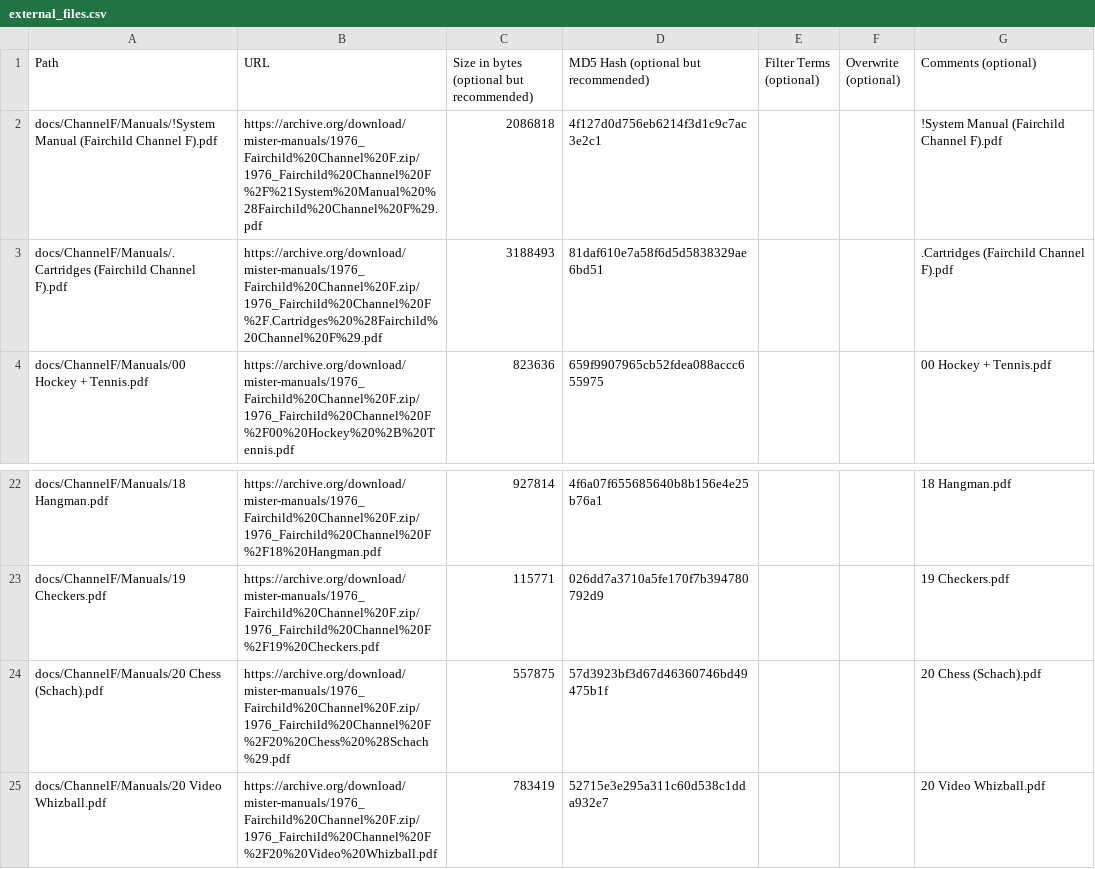
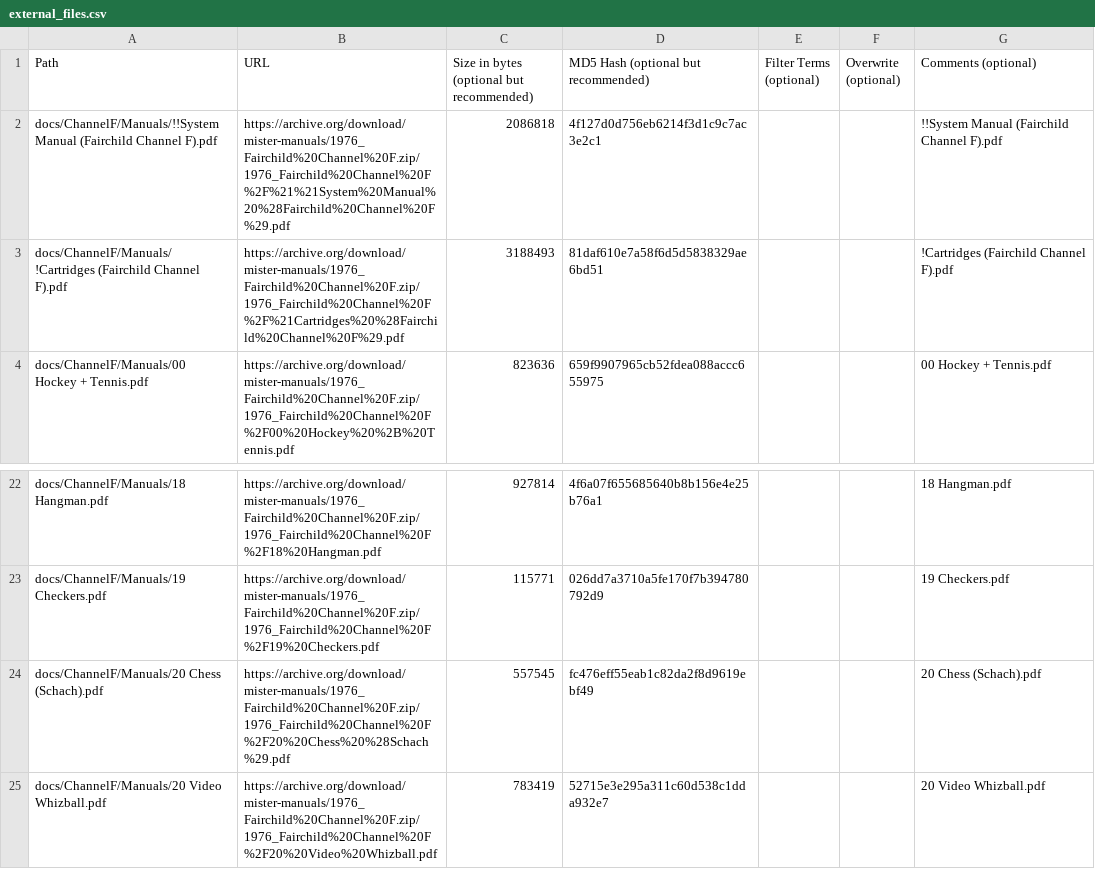
Before and after one commit to ajgowans/manualsdb-channelf, a CSV file: external_files.csv, drawn as a sheet; only a part is shown, gaps mark what is left out.

Commit message:
Update external_files.csv

```diff
--- a/external_files.csv
+++ b/external_files.csv
@@ -1,4 +1,4 @@
 Path,URL,Size in bytes (optional but recommended),MD5 Hash (optional but recommended),Filter Terms (optional),Overwrite (optional),Comments (optional)
-docs/ChannelF/Manuals/!System Manual (Fairchild Channel F).pdf,https://archive.org/download/mister-manuals/1976_Fairchild%20Channel%20F.zip/1976_Fairchild%20Channel%20F%2F%21System%20Manual%20%28Fairchild%20Channel%20F%29.pdf,2086818,4f127d0d756eb6214f3d1c9c7ac3e2c1,,,!System Manual (Fairchild Channel F).pdf
-docs/ChannelF/Manuals/.Cartridges (Fairchild Channel F).pdf,https://archive.org/download/mister-manuals/1976_Fairchild%20Channel%20F.zip/1976_Fairchild%20Channel%20F%2F.Cartridges%20%28Fairchild%20Channel%20F%29.pdf,3188493,81daf610e7a58f6d5d5838329ae6bd51,,,.Cartridges (Fairchild Channel F).pdf
+docs/ChannelF/Manuals/!!System Manual (Fairchild Channel F).pdf,https://archive.org/download/mister-manuals/1976_Fairchild%20Channel%20F.zip/1976_Fairchild%20Channel%20F%2F%21%21System%20Manual%20%28Fairchild%20Channel%20F%29.pdf,2086818,4f127d0d756eb6214f3d1c9c7ac3e2c1,,,!!System Manual (Fairchild Channel F).pdf
+docs/ChannelF/Manuals/!Cartridges (Fairchild Channel F).pdf,https://archive.org/download/mister-manuals/1976_Fairchild%20Channel%20F.zip/1976_Fairchild%20Channel%20F%2F%21Cartridges%20%28Fairchild%20Channel%20F%29.pdf,3188493,81daf610e7a58f6d5d5838329ae6bd51,,,!Cartridges (Fairchild Channel F).pdf
 docs/ChannelF/Manuals/00 Hockey + Tennis.pdf,https://archive.org/download/mister-manuals/1976_Fairchild%20Channel%20F.zip/1976_Fairchild%20Channel%20F%2F00%20Hockey%20%2B%20Tennis.pdf,823636,659f9907965cb52fdea088accc655975,,,00 Hockey + Tennis.pdf
@@ -23,3 +23,3 @@ docs/ChannelF/Manuals/18 Hangman.pdf,https://archive.org/download/mister-manuals
 docs/ChannelF/Manuals/19 Checkers.pdf,https://archive.org/download/mister-manuals/1976_Fairchild%20Channel%20F.zip/1976_Fairchild%20Channel%20F%2F19%20Checkers.pdf,115771,026dd7a3710a5fe170f7b394780792d9,,,19 Checkers.pdf
-docs/ChannelF/Manuals/20 Chess (Schach).pdf,https://archive.org/download/mister-manuals/1976_Fairchild%20Channel%20F.zip/1976_Fairchild%20Channel%20F%2F20%20Chess%20%28Schach%29.pdf,557875,57d3923bf3d67d46360746bd49475b1f,,,20 Chess (Schach).pdf
+docs/ChannelF/Manuals/20 Chess (Schach).pdf,https://archive.org/download/mister-manuals/1976_Fairchild%20Channel%20F.zip/1976_Fairchild%20Channel%20F%2F20%20Chess%20%28Schach%29.pdf,557545,fc476eff55eab1c82da2f8d9619ebf49,,,20 Chess (Schach).pdf
 docs/ChannelF/Manuals/20 Video Whizball.pdf,https://archive.org/download/mister-manuals/1976_Fairchild%20Channel%20F.zip/1976_Fairchild%20Channel%20F%2F20%20Video%20Whizball.pdf,783419,52715e3e295a311c60d538c1dda932e7,,,20 Video Whizball.pdf
```
